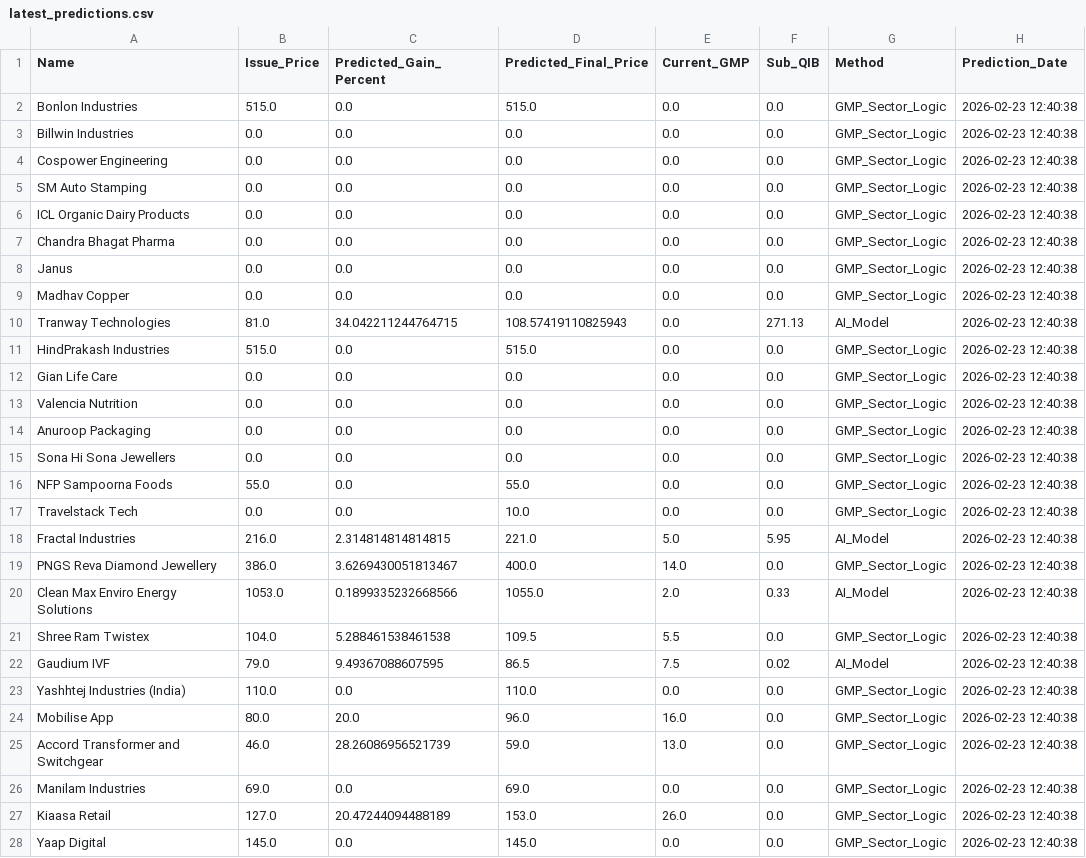
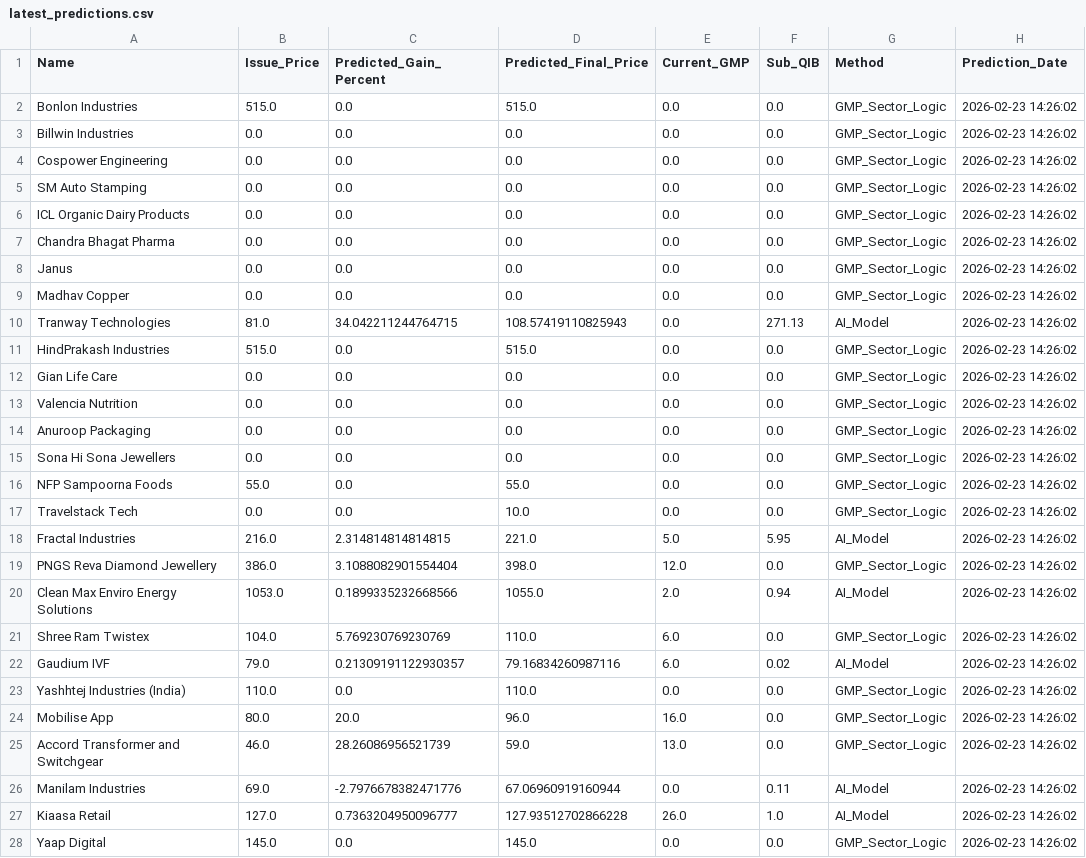
Before and after one commit to RaghavKothari1111/Ai-ipo-predictor, a CSV file: data/latest_predictions.csv, drawn as a sheet; only a part is shown; the diff covers the shown part only.

```diff
--- a/data/latest_predictions.csv
+++ b/data/latest_predictions.csv
@@ -1,28 +1,28 @@
 Name,Issue_Price,Predicted_Gain_Percent,Predicted_Final_Price,Current_GMP,Sub_QIB,Method,Prediction_Date
-Bonlon Industries,515.0,0.0,515.0,0.0,0.0,GMP_Sector_Logic,2026-02-23 12:40:38
-Billwin Industries,0.0,0.0,0.0,0.0,0.0,GMP_Sector_Logic,2026-02-23 12:40:38
-Cospower Engineering,0.0,0.0,0.0,0.0,0.0,GMP_Sector_Logic,2026-02-23 12:40:38
-SM Auto Stamping,0.0,0.0,0.0,0.0,0.0,GMP_Sector_Logic,2026-02-23 12:40:38
-ICL Organic Dairy Products,0.0,0.0,0.0,0.0,0.0,GMP_Sector_Logic,2026-02-23 12:40:38
-Chandra Bhagat Pharma,0.0,0.0,0.0,0.0,0.0,GMP_Sector_Logic,2026-02-23 12:40:38
-Janus,0.0,0.0,0.0,0.0,0.0,GMP_Sector_Logic,2026-02-23 12:40:38
-Madhav Copper,0.0,0.0,0.0,0.0,0.0,GMP_Sector_Logic,2026-02-23 12:40:38
-Tranway Technologies,81.0,34.042211244764715,108.57419110825943,0.0,271.13,AI_Model,2026-02-23 12:40:38
-HindPrakash Industries,515.0,0.0,515.0,0.0,0.0,GMP_Sector_Logic,2026-02-23 12:40:38
-Gian Life Care,0.0,0.0,0.0,0.0,0.0,GMP_Sector_Logic,2026-02-23 12:40:38
-Valencia Nutrition,0.0,0.0,0.0,0.0,0.0,GMP_Sector_Logic,2026-02-23 12:40:38
-Anuroop Packaging,0.0,0.0,0.0,0.0,0.0,GMP_Sector_Logic,2026-02-23 12:40:38
-Sona Hi Sona Jewellers,0.0,0.0,0.0,0.0,0.0,GMP_Sector_Logic,2026-02-23 12:40:38
-NFP Sampoorna Foods,55.0,0.0,55.0,0.0,0.0,GMP_Sector_Logic,2026-02-23 12:40:38
-Travelstack Tech,0.0,0.0,10.0,0.0,0.0,GMP_Sector_Logic,2026-02-23 12:40:38
-Fractal Industries,216.0,2.314814814814815,221.0,5.0,5.95,AI_Model,2026-02-23 12:40:38
-PNGS Reva Diamond Jewellery,386.0,3.6269430051813467,400.0,14.0,0.0,GMP_Sector_Logic,2026-02-23 12:40:38
-Clean Max Enviro Energy Solutions,1053.0,0.1899335232668566,1055.0,2.0,0.33,AI_Model,2026-02-23 12:40:38
-Shree Ram Twistex,104.0,5.288461538461538,109.5,5.5,0.0,GMP_Sector_Logic,2026-02-23 12:40:38
-Gaudium IVF,79.0,9.49367088607595,86.5,7.5,0.02,AI_Model,2026-02-23 12:40:38
-Yashhtej Industries (India),110.0,0.0,110.0,0.0,0.0,GMP_Sector_Logic,2026-02-23 12:40:38
-Mobilise App,80.0,20.0,96.0,16.0,0.0,GMP_Sector_Logic,2026-02-23 12:40:38
-Accord Transformer and Switchgear,46.0,28.26086956521739,59.0,13.0,0.0,GMP_Sector_Logic,2026-02-23 12:40:38
-Manilam Industries,69.0,0.0,69.0,0.0,0.0,GMP_Sector_Logic,2026-02-23 12:40:38
-Kiaasa Retail,127.0,20.47244094488189,153.0,26.0,0.0,GMP_Sector_Logic,2026-02-23 12:40:38
-Yaap Digital,145.0,0.0,145.0,0.0,0.0,GMP_Sector_Logic,2026-02-23 12:40:38
+Bonlon Industries,515.0,0.0,515.0,0.0,0.0,GMP_Sector_Logic,2026-02-23 14:26:02
+Billwin Industries,0.0,0.0,0.0,0.0,0.0,GMP_Sector_Logic,2026-02-23 14:26:02
+Cospower Engineering,0.0,0.0,0.0,0.0,0.0,GMP_Sector_Logic,2026-02-23 14:26:02
+SM Auto Stamping,0.0,0.0,0.0,0.0,0.0,GMP_Sector_Logic,2026-02-23 14:26:02
+ICL Organic Dairy Products,0.0,0.0,0.0,0.0,0.0,GMP_Sector_Logic,2026-02-23 14:26:02
+Chandra Bhagat Pharma,0.0,0.0,0.0,0.0,0.0,GMP_Sector_Logic,2026-02-23 14:26:02
+Janus,0.0,0.0,0.0,0.0,0.0,GMP_Sector_Logic,2026-02-23 14:26:02
+Madhav Copper,0.0,0.0,0.0,0.0,0.0,GMP_Sector_Logic,2026-02-23 14:26:02
+Tranway Technologies,81.0,34.042211244764715,108.57419110825943,0.0,271.13,AI_Model,2026-02-23 14:26:02
+HindPrakash Industries,515.0,0.0,515.0,0.0,0.0,GMP_Sector_Logic,2026-02-23 14:26:02
+Gian Life Care,0.0,0.0,0.0,0.0,0.0,GMP_Sector_Logic,2026-02-23 14:26:02
+Valencia Nutrition,0.0,0.0,0.0,0.0,0.0,GMP_Sector_Logic,2026-02-23 14:26:02
+Anuroop Packaging,0.0,0.0,0.0,0.0,0.0,GMP_Sector_Logic,2026-02-23 14:26:02
+Sona Hi Sona Jewellers,0.0,0.0,0.0,0.0,0.0,GMP_Sector_Logic,2026-02-23 14:26:02
+NFP Sampoorna Foods,55.0,0.0,55.0,0.0,0.0,GMP_Sector_Logic,2026-02-23 14:26:02
+Travelstack Tech,0.0,0.0,10.0,0.0,0.0,GMP_Sector_Logic,2026-02-23 14:26:02
+Fractal Industries,216.0,2.314814814814815,221.0,5.0,5.95,AI_Model,2026-02-23 14:26:02
+PNGS Reva Diamond Jewellery,386.0,3.1088082901554404,398.0,12.0,0.0,GMP_Sector_Logic,2026-02-23 14:26:02
+Clean Max Enviro Energy Solutions,1053.0,0.1899335232668566,1055.0,2.0,0.94,AI_Model,2026-02-23 14:26:02
+Shree Ram Twistex,104.0,5.769230769230769,110.0,6.0,0.0,GMP_Sector_Logic,2026-02-23 14:26:02
+Gaudium IVF,79.0,0.21309191122930357,79.16834260987116,6.0,0.02,AI_Model,2026-02-23 14:26:02
+Yashhtej Industries (India),110.0,0.0,110.0,0.0,0.0,GMP_Sector_Logic,2026-02-23 14:26:02
+Mobilise App,80.0,20.0,96.0,16.0,0.0,GMP_Sector_Logic,2026-02-23 14:26:02
+Accord Transformer and Switchgear,46.0,28.26086956521739,59.0,13.0,0.0,GMP_Sector_Logic,2026-02-23 14:26:02
+Manilam Industries,69.0,-2.7976678382471776,67.06960919160944,0.0,0.11,AI_Model,2026-02-23 14:26:02
+Kiaasa Retail,127.0,0.7363204950096777,127.93512702866228,26.0,1.0,AI_Model,2026-02-23 14:26:02
+Yaap Digital,145.0,0.0,145.0,0.0,0.0,GMP_Sector_Logic,2026-02-23 14:26:02
```
Also changed, not shown: 5 edited cells elsewhere in this file, data/gmp_history.csv, data/master_ipo_v3.csv.
